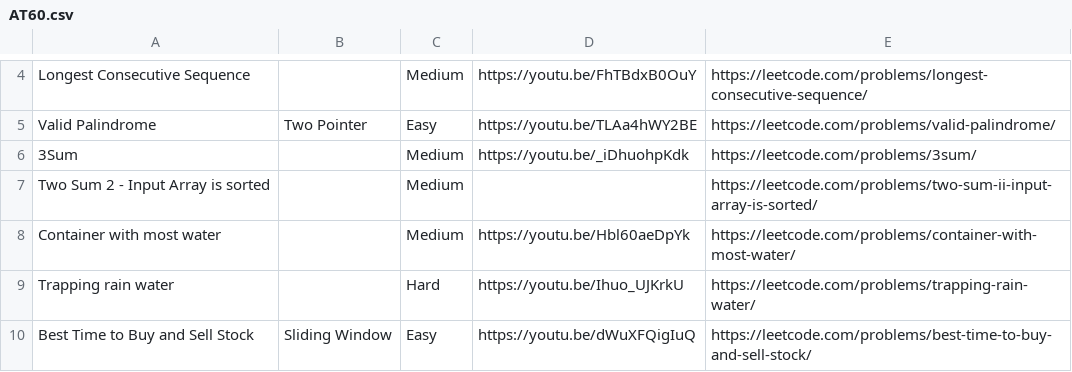
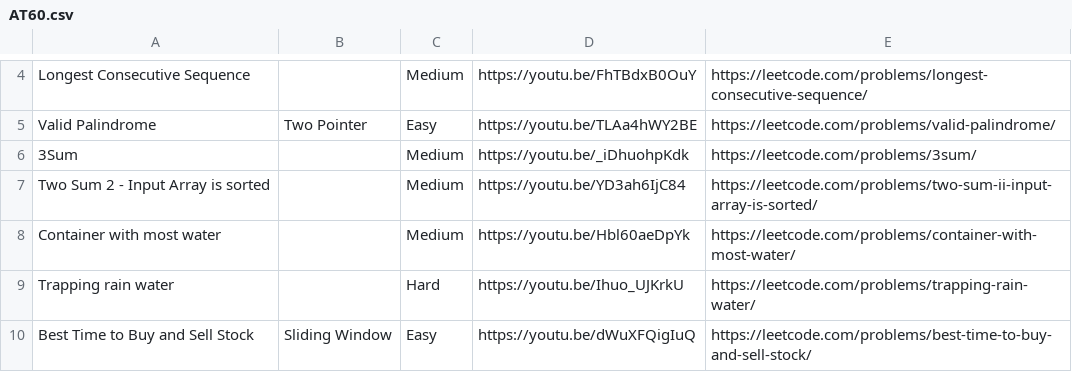
Before and after one commit to AlgoTamizha/YOUTUBE_tuts, a CSV file: AT60.csv, drawn as a sheet; only a part is shown, gaps mark what is left out.

Commit message:
Add files via upload

```diff
--- a/AT60.csv
+++ b/AT60.csv
@@ -6,3 +6,3 @@ Valid Palindrome,Two Pointer,Easy,https://youtu.be/TLAa4hWY2BE,https://leetcode.
 3Sum,,Medium,https://youtu.be/_iDhuohpKdk,https://leetcode.com/problems/3sum/
-Two Sum 2 - Input Array is sorted,,Medium,,https://leetcode.com/problems/two-sum-ii-input-array-is-sorted/
+Two Sum 2 - Input Array is sorted,,Medium,https://youtu.be/YD3ah6IjC84,https://leetcode.com/problems/two-sum-ii-input-array-is-sorted/
 Container with most water,,Medium,https://youtu.be/Hbl60aeDpYk,https://leetcode.com/problems/container-with-most-water/
```
